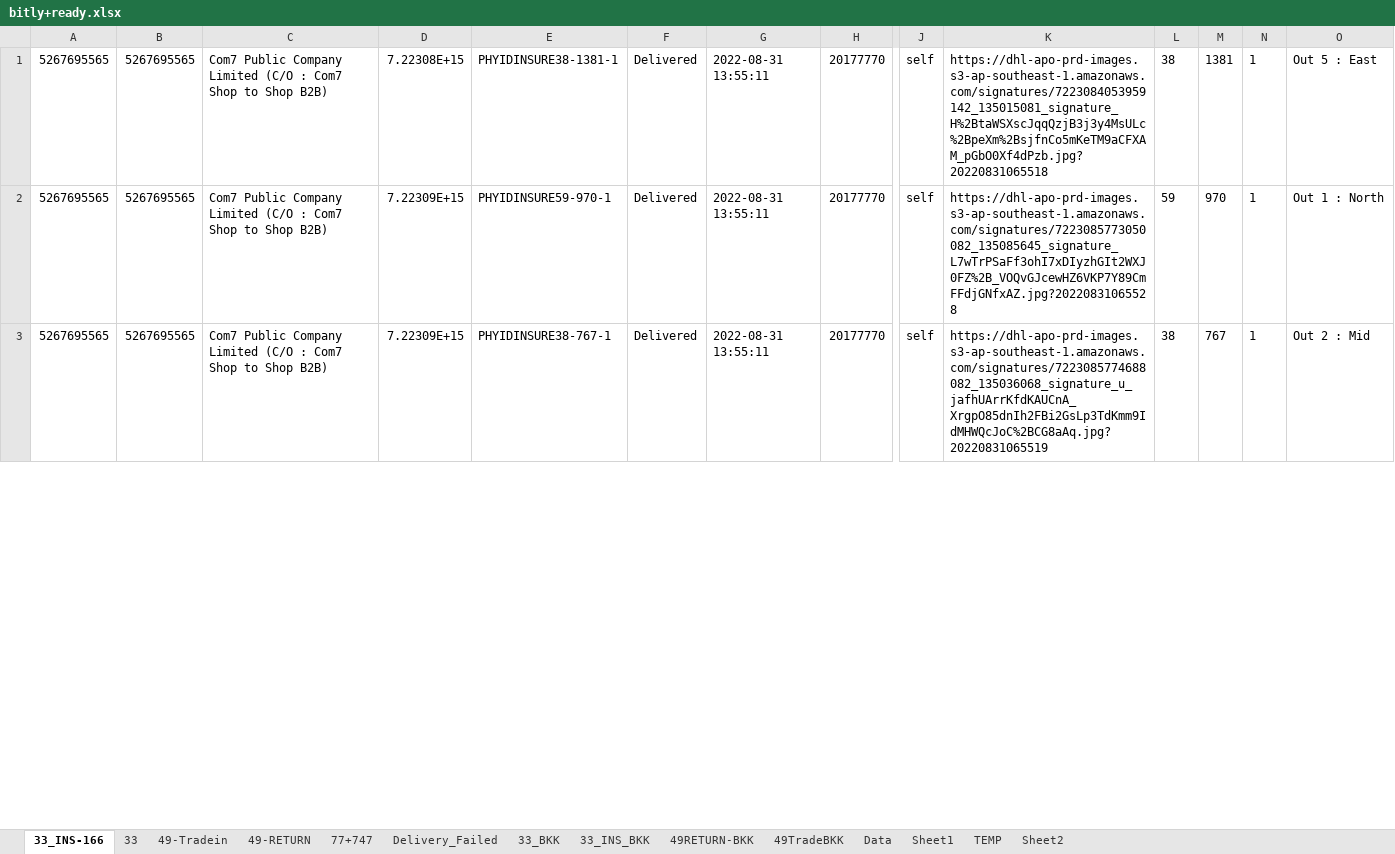
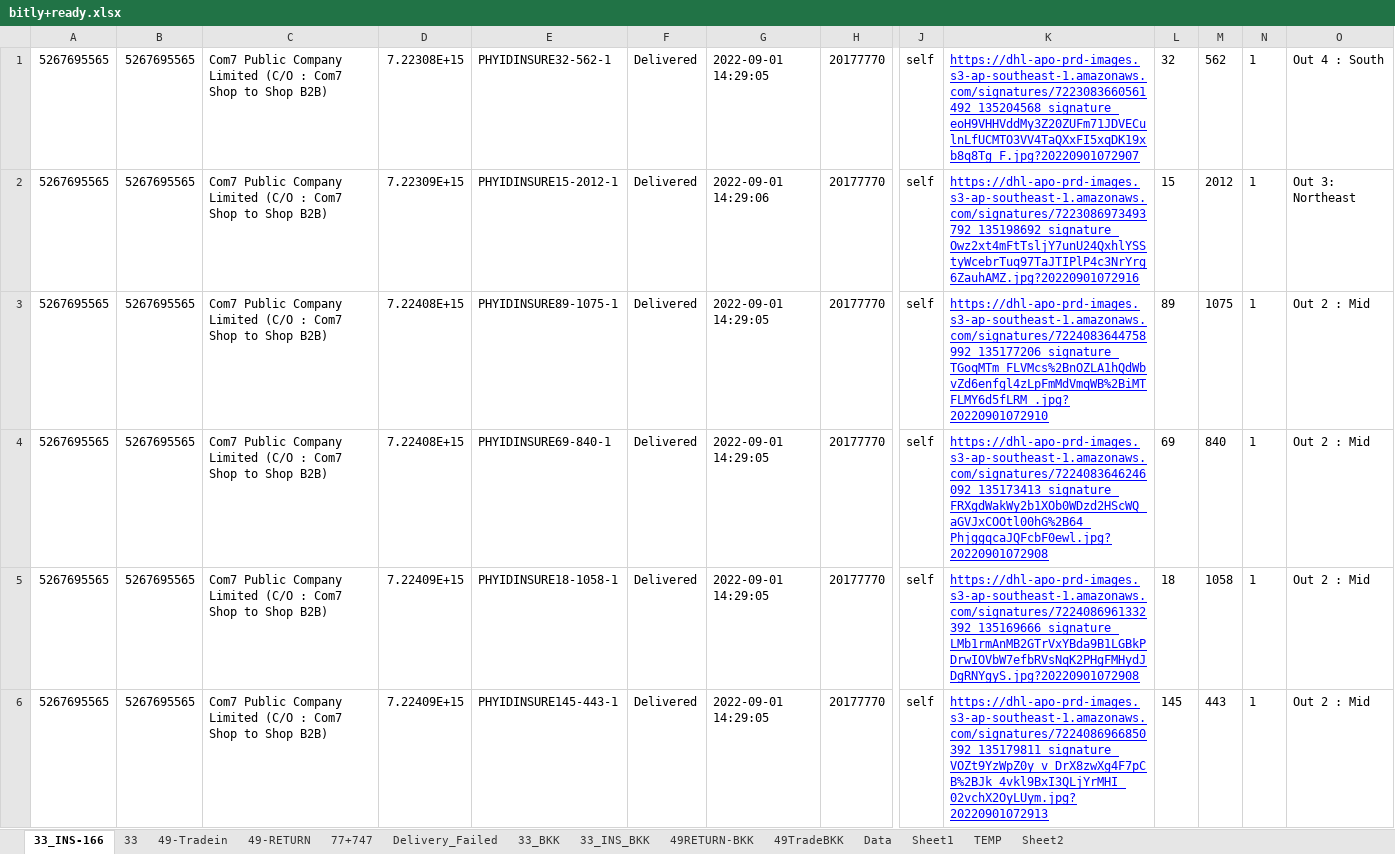
Before and after one commit to famasf1/my-work-python-script, an Excel workbook: bitly+ready.xlsx, sheet 33_INS-166, drawn as a sheet; only a part is shown, gaps mark what is left out; values as stored, in another font and other column widths than the file's, no borders; addresses are those after the commit; rows hold the shown columns only; the diff covers the shown part only; the diff names each change by its address in the sheet, - before the commit and + after, or states it on an @@ line.

```diff
--- a/bitly+ready.xlsx (sheet 33_INS-166)
+++ b/bitly+ready.xlsx (sheet 33_INS-166)
-E1: PHYIDINSURE38-1381-1
+E1: PHYIDINSURE32-562-1
-G1: 2022-08-31 13:55:11
+G1: 2022-09-01 14:29:05
-K1: https://dhl-apo-prd-images.s3-ap-southeast-1.amazonaws.com/signatures/7223084053959142_135015081_signature_H%2BtaWSXscJqqQzjB3j3y4MsULc%2BpeXm%2BsjfnCo5mKeTM9aCFXAM_pGbO0Xf4dPzb.jpg?20220831065518
+K1: https://dhl-apo-prd-images.s3-ap-southeast-1.amazonaws.com/signatures/7223083660561492_135204568_signature_eoH9VHHVddMy3Z20ZUFm71JDVECulnLfUCMTO3VV4TaQXxFI5xqDK19xb8q8Tg_F.jpg?20220901072907
@@ K1:K2 underline: off → on, text colour: black → #0000FF @@
-L1: 38
+L1: 32
-M1: 1381
+M1: 562
-O1: Out 5 : East
+O1: Out 4 : South
-E2: PHYIDINSURE59-970-1
+E2: PHYIDINSURE15-2012-1
-G2: 2022-08-31 13:55:11
+G2: 2022-09-01 14:29:06
-K2: https://dhl-apo-prd-images.s3-ap-southeast-1.amazonaws.com/signatures/7223085773050082_135085645_signature_L7wTrPSaFf3ohI7xDIyzhGIt2WXJ0FZ%2B_VOQvGJcewHZ6VKP7Y89CmFFdjGNfxAZ.jpg?20220831065528
+K2: https://dhl-apo-prd-images.s3-ap-southeast-1.amazonaws.com/signatures/7223086973493792_135198692_signature_Owz2xt4mFtTsljY7unU24QxhlYSStyWcebrTuq97TaJTIPlP4c3NrYrg6ZauhAMZ.jpg?20220901072916
-L2: 59
+L2: 15
-M2: 970
+M2: 2012
-O2: Out 1 : North
+O2: Out 3: Northeast
+row 3: 5267695565 | 5267695565 | Com7 Public Company Limited (C/O : Com7 Shop to Shop B2B) | 7.22408E+15 | PHYIDINSURE89-1075-1 | Delivered | 2022-09-01 14:29:05 | 20177770 | self | https://dhl-apo-prd-images.s3-ap-southeast-1.amazonaws.com/signatures/7224083644758992_135177206_signature_TGoqMTm_FLVMcs%2BnOZLA1hQdWbvZd6enfgl4zLpFmMdVmqWB%2BiMTFLMY6d5fLRM_.jpg?20220901072910 | 89 | 1075 | 1 | Out 2 : Mid
-D4: 7.22309E+15
+D4: 7.22408E+15
-E4: PHYIDINSURE38-767-1
+E4: PHYIDINSURE69-840-1
-G4: 2022-08-31 13:55:11
+G4: 2022-09-01 14:29:05
-K4: https://dhl-apo-prd-images.s3-ap-southeast-1.amazonaws.com/signatures/7223085774688082_135036068_signature_u_jafhUArrKfdKAUCnA_XrgpO85dnIh2FBi2GsLp3TdKmm9IdMHWQcJoC%2BCG8aAq.jpg?20220831065519
+K4: https://dhl-apo-prd-images.s3-ap-southeast-1.amazonaws.com/signatures/7224083646246092_135173413_signature_FRXgdWakWy2b1XOb0WDzd2HScWQ_aGVJxCOOtl00hG%2B64_PhjggqcaJQFcbF0ewl.jpg?20220901072908
@@ K4 underline: off → on, text colour: black → #0000FF @@
-L4: 38
+L4: 69
-M4: 767
+M4: 840
+row 5: 5267695565 | 5267695565 | Com7 Public Company Limited (C/O : Com7 Shop to Shop B2B) | 7.22409E+15 | PHYIDINSURE18-1058-1 | Delivered | 2022-09-01 14:29:05 | 20177770 | self | https://dhl-apo-prd-images.s3-ap-southeast-1.amazonaws.com/signatures/7224086961332392_135169666_signature_LMb1rmAnMB2GTrVxYBda9B1LGBkPDrwIOVbW7efbRVsNqK2PHgFMHydJDgRNYgyS.jpg?20220901072908 | 18 | 1058 | 1 | Out 2 : Mid
+row 6: 5267695565 | 5267695565 | Com7 Public Company Limited (C/O : Com7 Shop to Shop B2B) | 7.22409E+15 | PHYIDINSURE145-443-1 | Delivered | 2022-09-01 14:29:05 | 20177770 | self | https://dhl-apo-prd-images.s3-ap-southeast-1.amazonaws.com/signatures/7224086966850392_135179811_signature_VOZt9YzWpZ0y_v_DrX8zwXg4F7pCB%2BJk_4vkl9BxI3QLjYrMHI_02vchX2OyLUym.jpg?20220901072913 | 145 | 443 | 1 | Out 2 : Mid
```
Also changed, not shown: 3 added rows, 175 edited cells and cell formats elsewhere in this sheet, sheet 77+747, sheet 49-RETURN, sheet 49-Tradein, sheet 33, sheet 33_BKK, sheet 49TradeBKK, 2 more sheets, Autostockin/ยิงรับ 49.xlsx, Greenbox/กล่องเขียว.xlsx, 11 other files.
